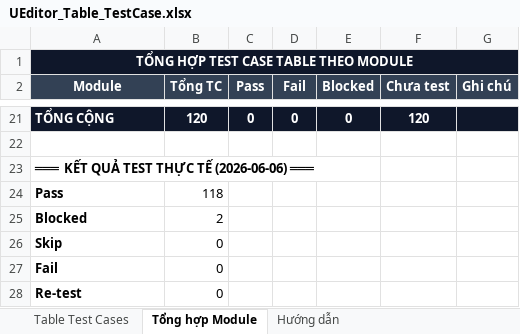
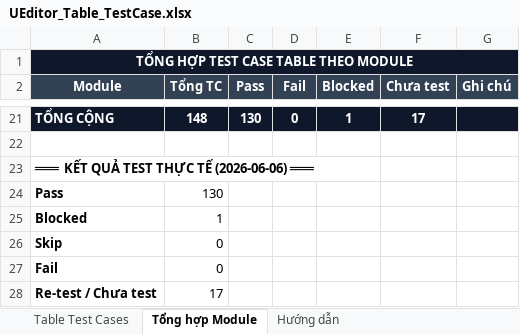
Before and after one commit to faker6996/underverse, an Excel workbook: docs/UEditor_Table_TestCase.xlsx, sheet Tổng hợp Module, drawn as a sheet; only a part is shown, gaps mark what is left out; values as stored, in another font and other column widths than the file's, no borders; removed rows and columns are numbered as before the commit, all else as after; the diff covers the shown part only; the diff names each change by its address in the sheet, - before the commit and + after, or states it on an @@ line.

Commit message:
feat: enhance formula handling in UEditor with new editing checks and tests

```diff
--- a/docs/UEditor_Table_TestCase.xlsx (sheet Tổng hợp Module)
+++ b/docs/UEditor_Table_TestCase.xlsx (sheet Tổng hợp Module)
-B21 (Tổng TC): 120
+B21 (Tổng TC): 148
-C21 (Pass): 0
+C21 (Pass): 130
-E21 (Blocked): 0
+E21 (Blocked): 1
-F21 (Chưa test): 120
+F21 (Chưa test): 17
-B24 (Tổng TC): 118
+B24 (Tổng TC): 130
-B25 (Tổng TC): 2
+B25 (Tổng TC): 1
-row 28: Re-test | 0
+row 28: Re-test / Chưa test | 17
```
Also changed, not shown: 38 edited cells elsewhere in this sheet, sheet Table Test Cases, 3 other files.
